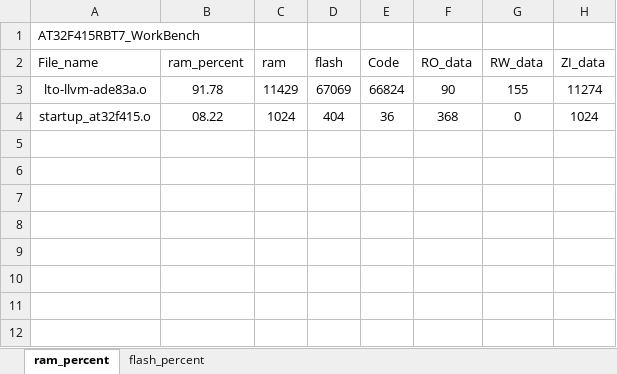
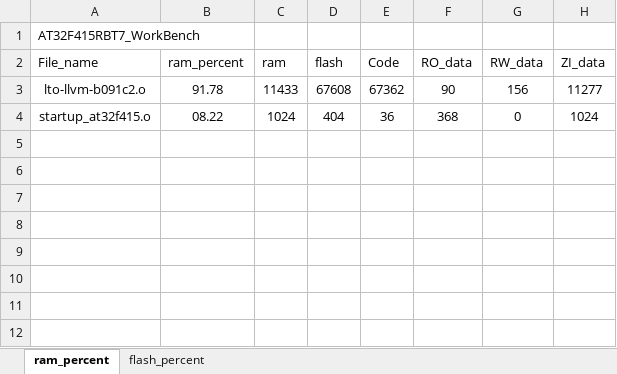
Before and after one commit to FW-Projects/BF05, an Excel workbook: G1X/app/project/MDK_V5/AT32F415RBT7_WorkBench_analysis.xlsx, sheet ram_percent, drawn as a sheet; only a part is shown; the shorter side is filled out with more unchanged rows; values as stored, in another font and other column widths than the file's, no borders; charts and pictures and table styles not drawn; removed rows and columns are numbered as before the commit, all else as after; the diff names each change by its address in the sheet, - before the commit and + after, or states it on an @@ line.

```diff
--- a/G1X/app/project/MDK_V5/AT32F415RBT7_WorkBench_analysis.xlsx (sheet ram_percent)
+++ b/G1X/app/project/MDK_V5/AT32F415RBT7_WorkBench_analysis.xlsx (sheet ram_percent)
-row 3: lto-llvm-ade83a.o | 91.78 | 11429 | 67069 | 66824 | 90 | 155 | 11274
+row 3: lto-llvm-b091c2.o | 91.78 | 11433 | 67608 | 67362 | 90 | 156 | 11277
+row 5: (empty)
```
Also changed, not shown: sheet flash_percent, charts or pictures, G1/app/project/MDK_V5/AT32F415RBT7_WorkBench_analysis.xlsx, 48 other files.
